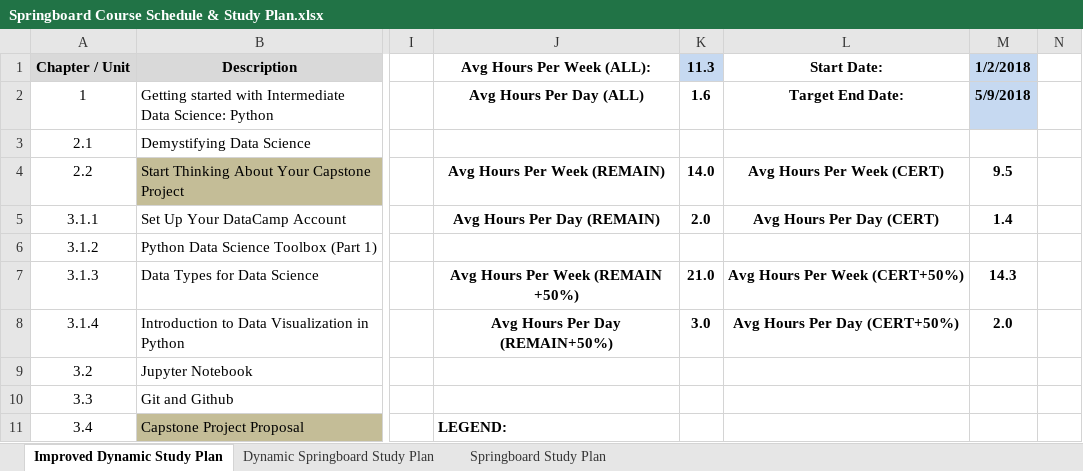
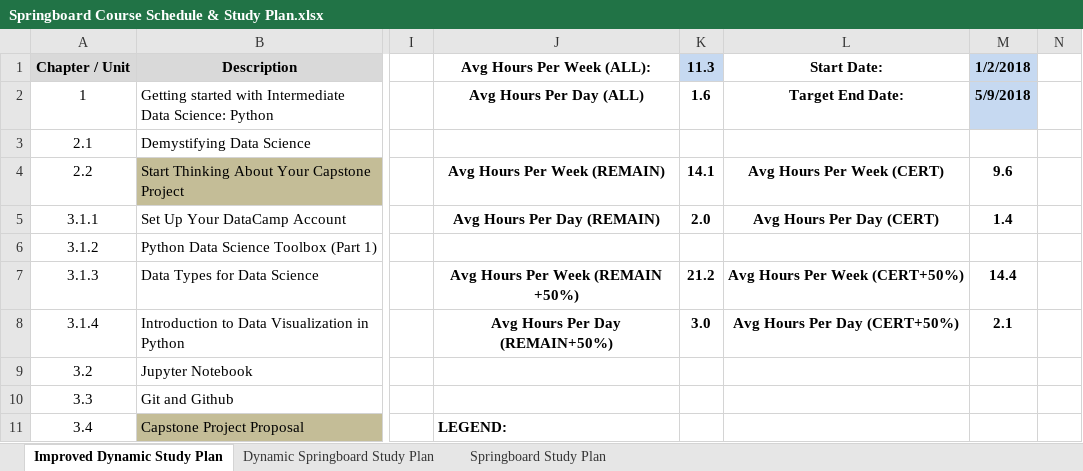
Before and after one commit to BrianLDev/Data-Science-Intensive-Springboard, an Excel workbook: Springboard Course Schedule & Study Plan.xlsx, sheet Improved Dynamic Study Plan, drawn as a sheet; only a part is shown, gaps mark what is left out; values as stored, in another font and other column widths than the file's, no borders; the diff names each change by its address in the sheet, - before the commit and + after, or states it on an @@ line.

Commit message:
finished ch 3 of 4 Data Viz with Python on DataCamp

```diff
--- a/Springboard Course Schedule & Study Plan.xlsx (sheet Improved Dynamic Study Plan)
+++ b/Springboard Course Schedule & Study Plan.xlsx (sheet Improved Dynamic Study Plan)
-K4 (11.3): 14.0
+K4 (11.3): 14.1
-M4 (1/2/2018): 9.5
+M4 (1/2/2018): 9.6
-K7 (11.3): 21.0
+K7 (11.3): 21.2
-M7 (1/2/2018): 14.3
+M7 (1/2/2018): 14.4
-M8 (1/2/2018): 2.0
+M8 (1/2/2018): 2.1
```
Also changed, not shown: 8 other files.
